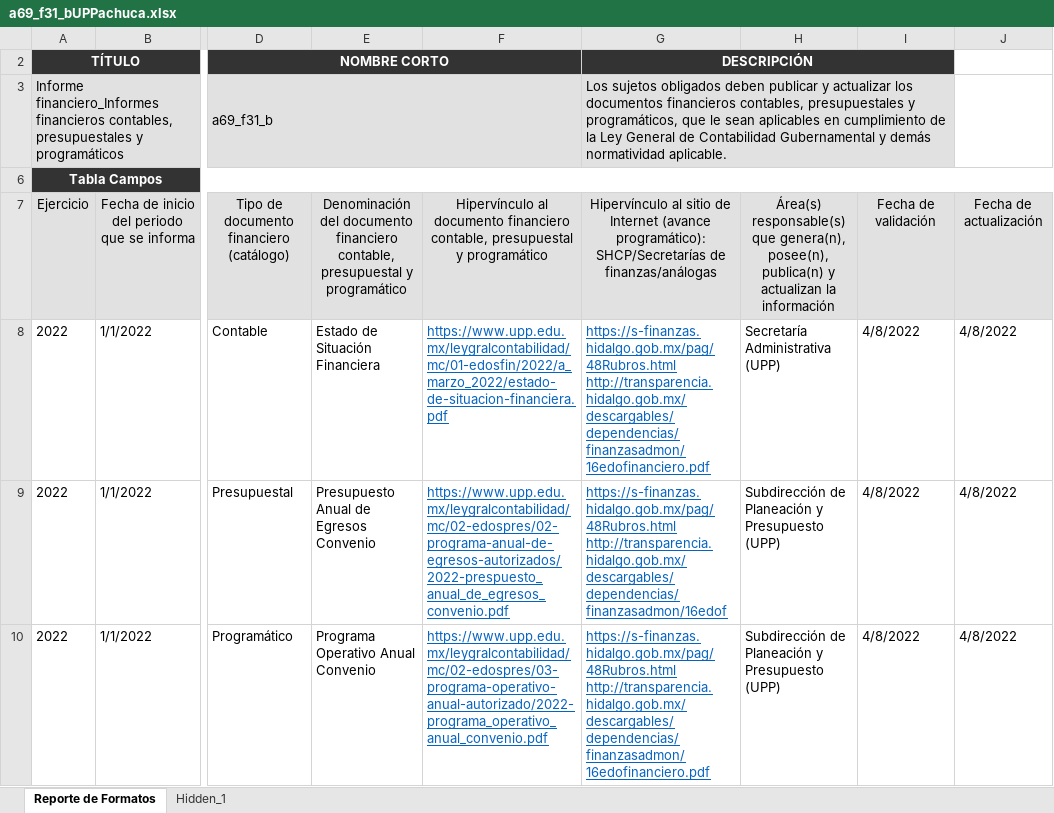
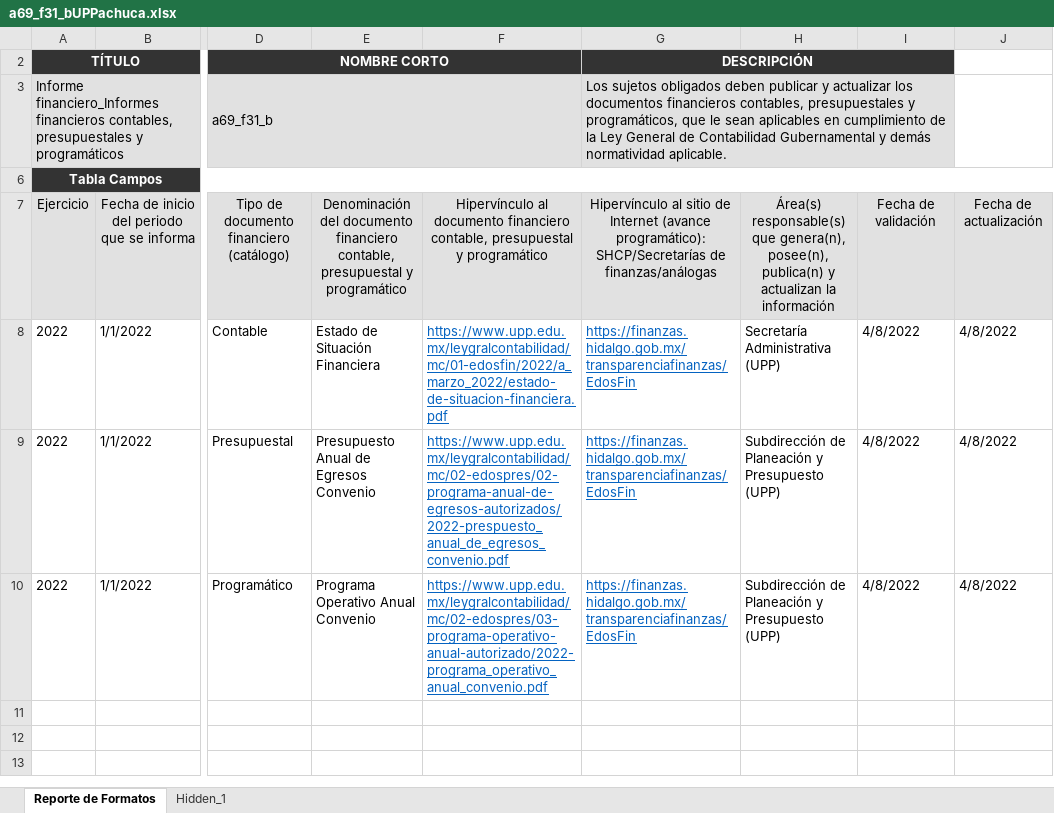
Before and after one commit to dlunna/upp.w22.transparencia, an Excel workbook: xlsx/a69_f31_bUPPachuca.xlsx, sheet Reporte de Formatos, drawn as a sheet; only a part is shown, gaps mark what is left out; values as stored, in another font and other column widths than the file's, no borders; the diff names each change by its address in the sheet, - before the commit and + after, or states it on an @@ line.

```diff
--- a/xlsx/a69_f31_bUPPachuca.xlsx (sheet Reporte de Formatos)
+++ b/xlsx/a69_f31_bUPPachuca.xlsx (sheet Reporte de Formatos)
-G8: https://s-finanzas.hidalgo.gob.mx/pag/48Rubros.html http://transparencia.hidalgo.gob.mx/descargables/dependencias/finanzasadmon/16edofinanciero.pdf
+G8: https://finanzas.hidalgo.gob.mx/transparenciafinanzas/EdosFin
-G9: https://s-finanzas.hidalgo.gob.mx/pag/48Rubros.html http://transparencia.hidalgo.gob.mx/descargables/dependencias/finanzasadmon/16edof
+G9: https://finanzas.hidalgo.gob.mx/transparenciafinanzas/EdosFin
-G10: https://s-finanzas.hidalgo.gob.mx/pag/48Rubros.html http://transparencia.hidalgo.gob.mx/descargables/dependencias/finanzasadmon/16edofinanciero.pdf
+G10: https://finanzas.hidalgo.gob.mx/transparenciafinanzas/EdosFin
```
Also changed, not shown: 4 other files.
